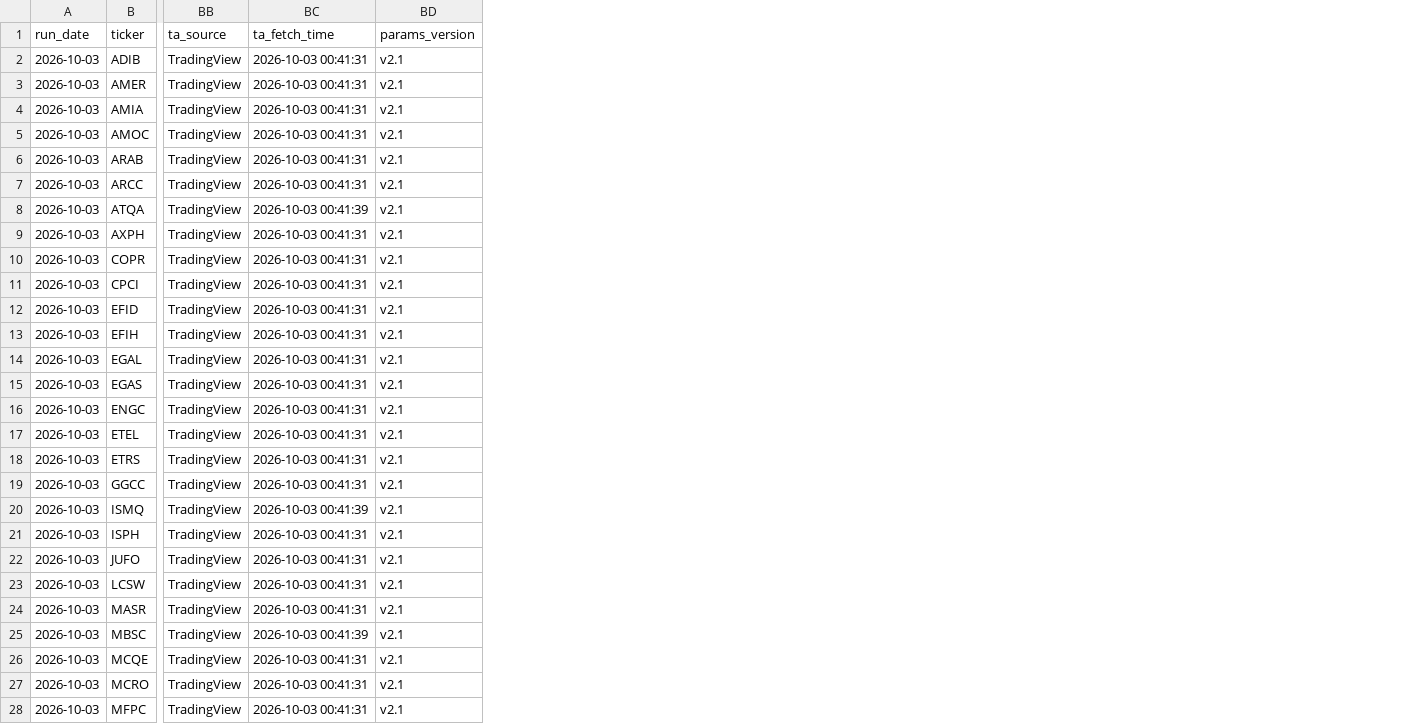
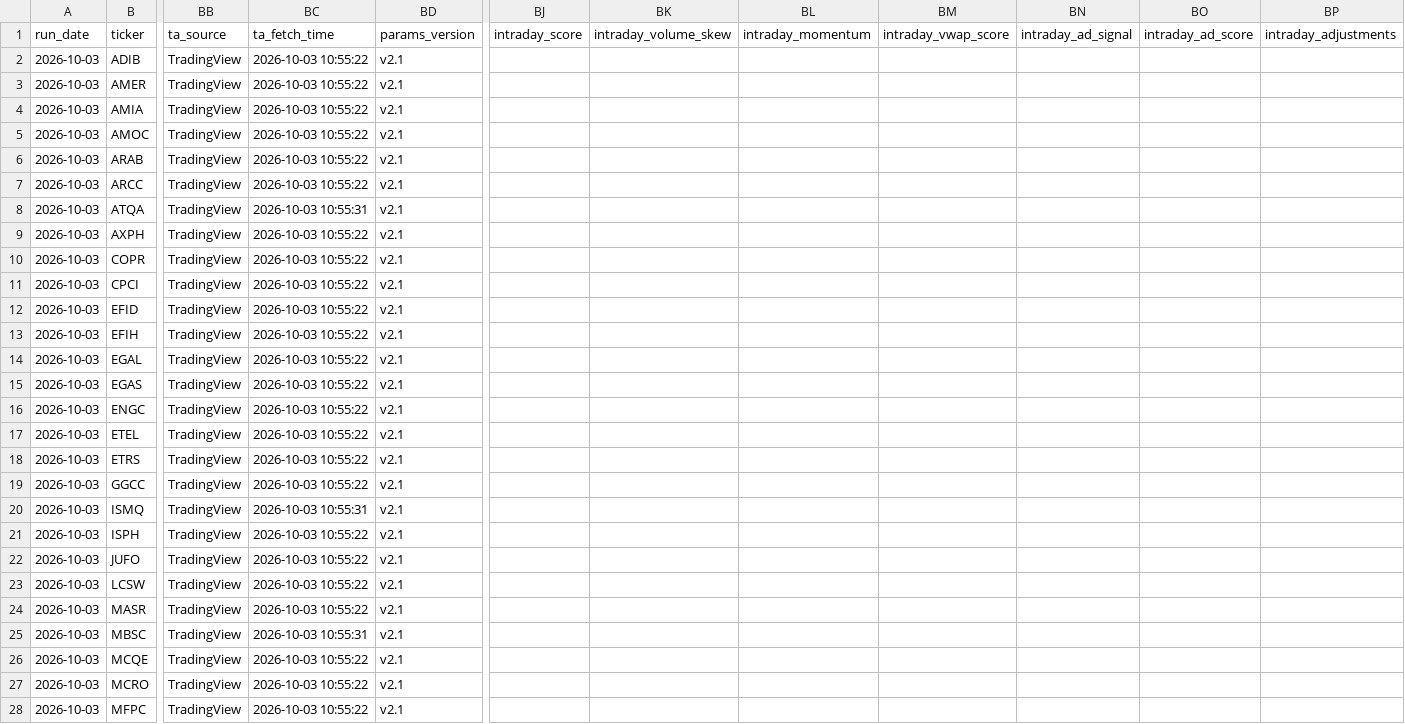
Before and after one commit to ARa2of/Egx-Signals, a CSV file: output/latest_signals.csv, drawn as a sheet; only a part is shown, gaps mark what is left out; the diff covers the shown part only; the diff names each change by its address in the sheet, - before the commit and + after, or states it on an @@ line.

```diff
--- a/output/latest_signals.csv
+++ b/output/latest_signals.csv
+column BJ (intraday_score), empty
+column BK (intraday_volume_skew), empty
+column BL (intraday_momentum), empty
+column BM (intraday_vwap_score), empty
+column BN (intraday_ad_signal), empty
+column BO (intraday_ad_score), empty
+column BP (intraday_adjustments), empty
-BC2:BC7 (ta_fetch_time): 2026-10-03 00:41:31
+BC2:BC7 (ta_fetch_time): 2026-10-03 10:55:22
-BC8 (ta_fetch_time): 2026-10-03 00:41:39
+BC8 (ta_fetch_time): 2026-10-03 10:55:31
-BC9:BC19 (ta_fetch_time): 2026-10-03 00:41:31
+BC9:BC19 (ta_fetch_time): 2026-10-03 10:55:22
-BC20 (ta_fetch_time): 2026-10-03 00:41:39
+BC20 (ta_fetch_time): 2026-10-03 10:55:31
-BC21:BC24 (ta_fetch_time): 2026-10-03 00:41:31
+BC21:BC24 (ta_fetch_time): 2026-10-03 10:55:22
-BC25 (ta_fetch_time): 2026-10-03 00:41:39
+BC25 (ta_fetch_time): 2026-10-03 10:55:31
-BC26:BC28 (ta_fetch_time): 2026-10-03 00:41:31
+BC26:BC28 (ta_fetch_time): 2026-10-03 10:55:22
```
Also changed, not shown: 18 edited cells elsewhere in this file, 3 other files.
